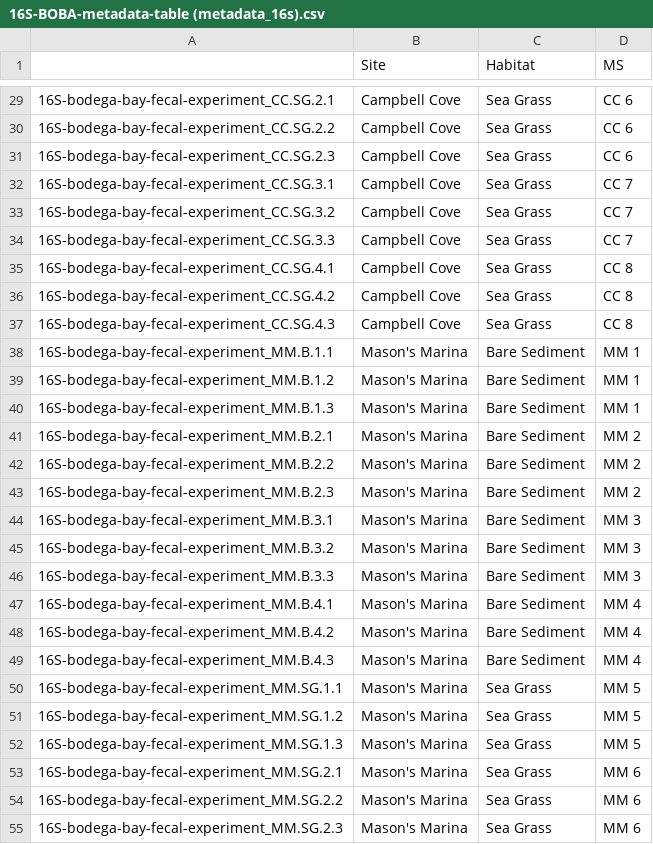
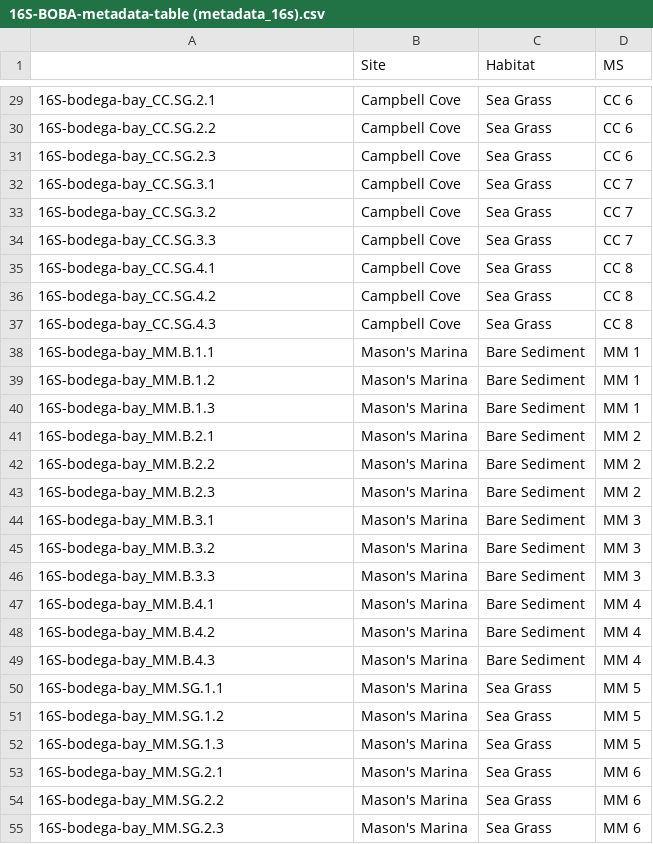
Before and after one commit to BikLab/bodega-bay-eDNA, a CSV file: Data/16S-BOBA-metadata-table (metadata_16s).csv, drawn as a sheet; only a part is shown, gaps mark what is left out; the diff covers the shown part only.

```diff
--- a/Data/16S-BOBA-metadata-table (metadata_16s).csv
+++ b/Data/16S-BOBA-metadata-table (metadata_16s).csv
@@ -29,27 +29,27 @@
-"16S-bodega-bay-fecal-experiment_CC.SG.2.1","Campbell Cove","Sea Grass","CC 6"
-"16S-bodega-bay-fecal-experiment_CC.SG.2.2","Campbell Cove","Sea Grass","CC 6"
-"16S-bodega-bay-fecal-experiment_CC.SG.2.3","Campbell Cove","Sea Grass","CC 6"
-"16S-bodega-bay-fecal-experiment_CC.SG.3.1","Campbell Cove","Sea Grass","CC 7"
-"16S-bodega-bay-fecal-experiment_CC.SG.3.2","Campbell Cove","Sea Grass","CC 7"
-"16S-bodega-bay-fecal-experiment_CC.SG.3.3","Campbell Cove","Sea Grass","CC 7"
-"16S-bodega-bay-fecal-experiment_CC.SG.4.1","Campbell Cove","Sea Grass","CC 8"
-"16S-bodega-bay-fecal-experiment_CC.SG.4.2","Campbell Cove","Sea Grass","CC 8"
-"16S-bodega-bay-fecal-experiment_CC.SG.4.3","Campbell Cove","Sea Grass","CC 8"
-"16S-bodega-bay-fecal-experiment_MM.B.1.1","Mason's Marina","Bare Sediment","MM 1"
-"16S-bodega-bay-fecal-experiment_MM.B.1.2","Mason's Marina","Bare Sediment","MM 1"
-"16S-bodega-bay-fecal-experiment_MM.B.1.3","Mason's Marina","Bare Sediment","MM 1"
-"16S-bodega-bay-fecal-experiment_MM.B.2.1","Mason's Marina","Bare Sediment","MM 2"
-"16S-bodega-bay-fecal-experiment_MM.B.2.2","Mason's Marina","Bare Sediment","MM 2"
-"16S-bodega-bay-fecal-experiment_MM.B.2.3","Mason's Marina","Bare Sediment","MM 2"
-"16S-bodega-bay-fecal-experiment_MM.B.3.1","Mason's Marina","Bare Sediment","MM 3"
-"16S-bodega-bay-fecal-experiment_MM.B.3.2","Mason's Marina","Bare Sediment","MM 3"
-"16S-bodega-bay-fecal-experiment_MM.B.3.3","Mason's Marina","Bare Sediment","MM 3"
-"16S-bodega-bay-fecal-experiment_MM.B.4.1","Mason's Marina","Bare Sediment","MM 4"
-"16S-bodega-bay-fecal-experiment_MM.B.4.2","Mason's Marina","Bare Sediment","MM 4"
-"16S-bodega-bay-fecal-experiment_MM.B.4.3","Mason's Marina","Bare Sediment","MM 4"
-"16S-bodega-bay-fecal-experiment_MM.SG.1.1","Mason's Marina","Sea Grass","MM 5"
-"16S-bodega-bay-fecal-experiment_MM.SG.1.2","Mason's Marina","Sea Grass","MM 5"
-"16S-bodega-bay-fecal-experiment_MM.SG.1.3","Mason's Marina","Sea Grass","MM 5"
-"16S-bodega-bay-fecal-experiment_MM.SG.2.1","Mason's Marina","Sea Grass","MM 6"
-"16S-bodega-bay-fecal-experiment_MM.SG.2.2","Mason's Marina","Sea Grass","MM 6"
-"16S-bodega-bay-fecal-experiment_MM.SG.2.3","Mason's Marina","Sea Grass","MM 6"
+"16S-bodega-bay_CC.SG.2.1","Campbell Cove","Sea Grass","CC 6"
+"16S-bodega-bay_CC.SG.2.2","Campbell Cove","Sea Grass","CC 6"
+"16S-bodega-bay_CC.SG.2.3","Campbell Cove","Sea Grass","CC 6"
+"16S-bodega-bay_CC.SG.3.1","Campbell Cove","Sea Grass","CC 7"
+"16S-bodega-bay_CC.SG.3.2","Campbell Cove","Sea Grass","CC 7"
+"16S-bodega-bay_CC.SG.3.3","Campbell Cove","Sea Grass","CC 7"
+"16S-bodega-bay_CC.SG.4.1","Campbell Cove","Sea Grass","CC 8"
+"16S-bodega-bay_CC.SG.4.2","Campbell Cove","Sea Grass","CC 8"
+"16S-bodega-bay_CC.SG.4.3","Campbell Cove","Sea Grass","CC 8"
+"16S-bodega-bay_MM.B.1.1","Mason's Marina","Bare Sediment","MM 1"
+"16S-bodega-bay_MM.B.1.2","Mason's Marina","Bare Sediment","MM 1"
+"16S-bodega-bay_MM.B.1.3","Mason's Marina","Bare Sediment","MM 1"
+"16S-bodega-bay_MM.B.2.1","Mason's Marina","Bare Sediment","MM 2"
+"16S-bodega-bay_MM.B.2.2","Mason's Marina","Bare Sediment","MM 2"
+"16S-bodega-bay_MM.B.2.3","Mason's Marina","Bare Sediment","MM 2"
+"16S-bodega-bay_MM.B.3.1","Mason's Marina","Bare Sediment","MM 3"
+"16S-bodega-bay_MM.B.3.2","Mason's Marina","Bare Sediment","MM 3"
+"16S-bodega-bay_MM.B.3.3","Mason's Marina","Bare Sediment","MM 3"
+"16S-bodega-bay_MM.B.4.1","Mason's Marina","Bare Sediment","MM 4"
+"16S-bodega-bay_MM.B.4.2","Mason's Marina","Bare Sediment","MM 4"
+"16S-bodega-bay_MM.B.4.3","Mason's Marina","Bare Sediment","MM 4"
+"16S-bodega-bay_MM.SG.1.1","Mason's Marina","Sea Grass","MM 5"
+"16S-bodega-bay_MM.SG.1.2","Mason's Marina","Sea Grass","MM 5"
+"16S-bodega-bay_MM.SG.1.3","Mason's Marina","Sea Grass","MM 5"
+"16S-bodega-bay_MM.SG.2.1","Mason's Marina","Sea Grass","MM 6"
+"16S-bodega-bay_MM.SG.2.2","Mason's Marina","Sea Grass","MM 6"
+"16S-bodega-bay_MM.SG.2.3","Mason's Marina","Sea Grass","MM 6"
```
Also changed, not shown: 73 edited cells elsewhere in this file.
